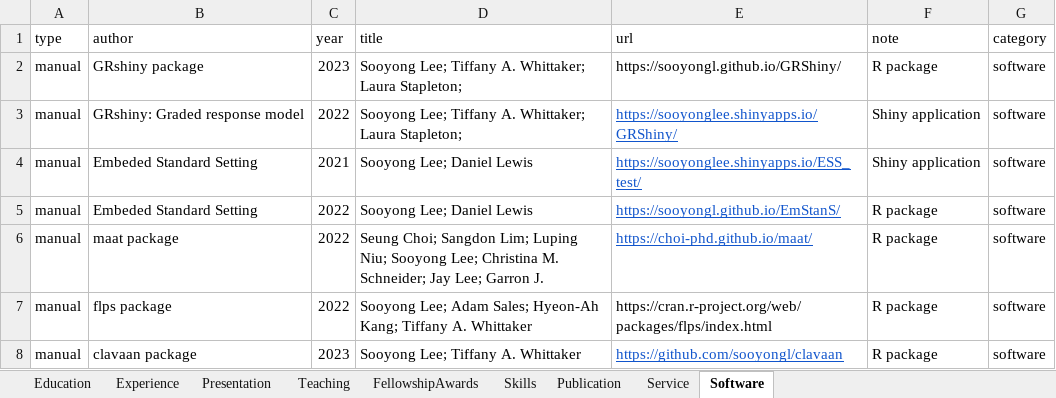
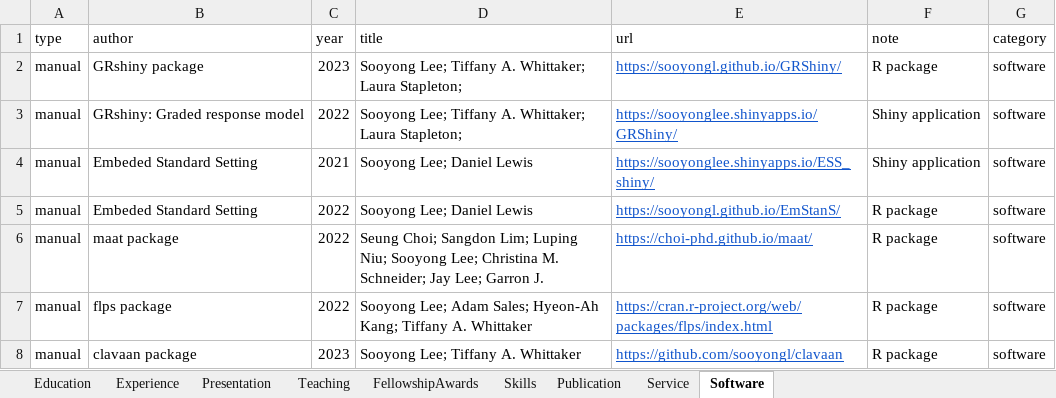
Before and after one commit to sooyongl/sylcv, an Excel workbook: data/CV_infolist.xlsx, sheet Software, drawn as a sheet; values as stored, in another font and other column widths than the file's, no borders; the diff names each change by its address in the sheet, - before the commit and + after, or states it on an @@ line.

```diff
--- a/data/CV_infolist.xlsx (sheet Software)
+++ b/data/CV_infolist.xlsx (sheet Software)
@@ E2 underline: off → on, text colour: black → #1155CC @@
-E4 (url): https://sooyonglee.shinyapps.io/ESS_test/
+E4 (url): https://sooyonglee.shinyapps.io/ESS_shiny/
@@ E7 underline: off → on, text colour: black → #1155CC @@
```
Also changed, not shown: sheet Publication, 7 other files.
